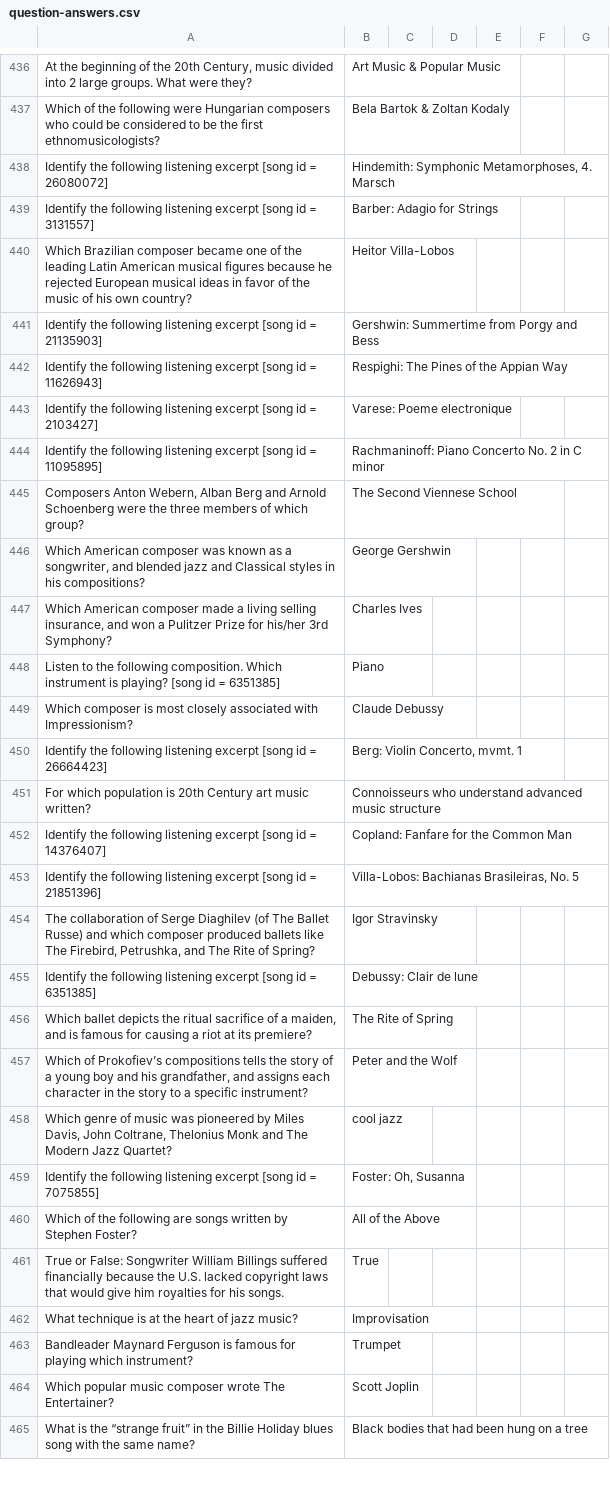
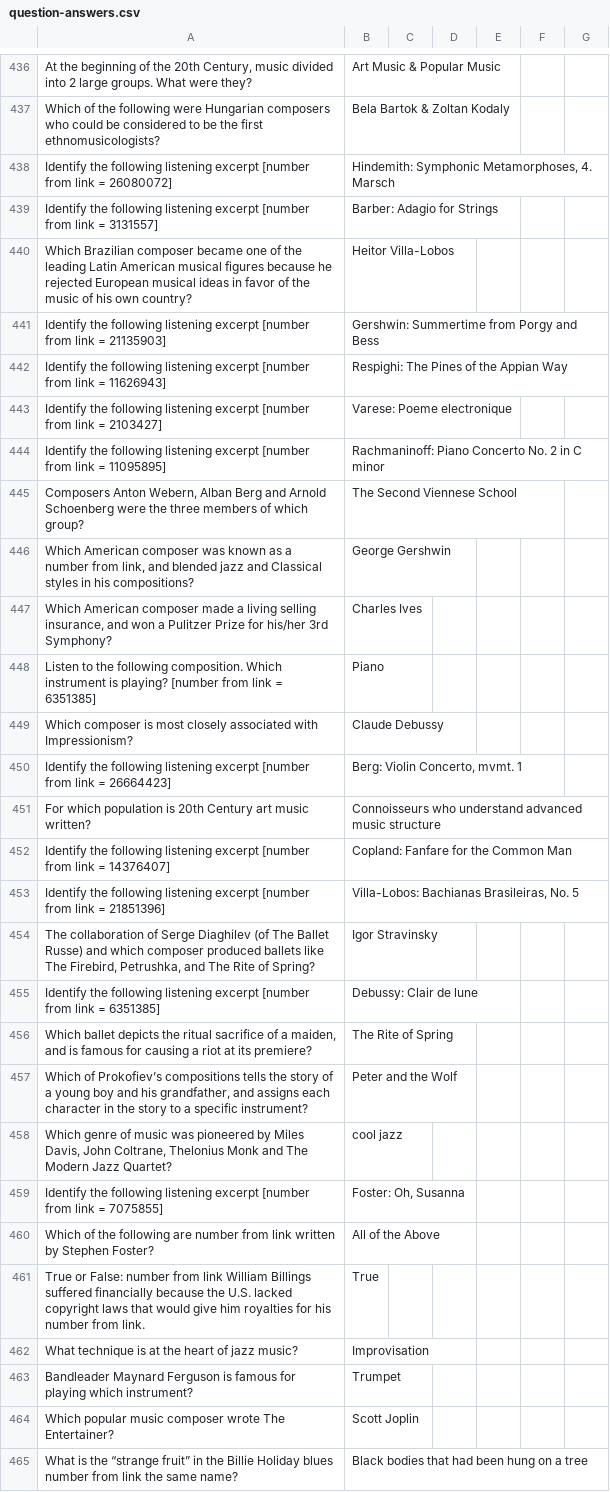
Before and after one commit to SonOfLysander/Music1010-SpringMVC-AngularJS, a CSV file: src/main/webapp/WEB-INF/csv/question-answers.csv, drawn as a sheet; only a part is shown, gaps mark what is left out; the diff covers the shown part only.

Commit message:
Changed "song" id to be more clear

```diff
--- a/src/main/webapp/WEB-INF/csv/question-answers.csv
+++ b/src/main/webapp/WEB-INF/csv/question-answers.csv
@@ -446,20 +446,20 @@ At the beginning of the 20th Century, music divided into 2 large groups.  What w
 Which of the following were Hungarian composers who could be considered to be the first ethnomusicologists?;Bela Bartok & Zoltan Kodaly;
-Identify the following listening excerpt [song id = 26080072];Hindemith: Symphonic Metamorphoses, 4. Marsch;
-Identify the following listening excerpt [song id = 3131557];Barber: Adagio for Strings;
+Identify the following listening excerpt [number from link = 26080072];Hindemith: Symphonic Metamorphoses, 4. Marsch;
+Identify the following listening excerpt [number from link = 3131557];Barber: Adagio for Strings;
 Which Brazilian composer became one of the leading Latin American musical figures because he rejected European musical ideas in favor of the music of his own country?;Heitor Villa-Lobos;
-Identify the following listening excerpt [song id = 21135903];Gershwin: Summertime from Porgy and Bess;
-Identify the following listening excerpt [song id = 11626943];Respighi: The Pines of the Appian Way;
-Identify the following listening excerpt [song id = 2103427];Varese: Poeme electronique;
-Identify the following listening excerpt [song id = 11095895];Rachmaninoff: Piano Concerto No. 2 in C minor;
+Identify the following listening excerpt [number from link = 21135903];Gershwin: Summertime from Porgy and Bess;
+Identify the following listening excerpt [number from link = 11626943];Respighi: The Pines of the Appian Way;
+Identify the following listening excerpt [number from link = 2103427];Varese: Poeme electronique;
+Identify the following listening excerpt [number from link = 11095895];Rachmaninoff: Piano Concerto No. 2 in C minor;
 Composers Anton Webern, Alban Berg and Arnold Schoenberg were the three members of which group?;The Second Viennese School;
-Which American composer was known as a songwriter, and blended jazz and Classical styles in his compositions?;George Gershwin;
+Which American composer was known as a number from link, and blended jazz and Classical styles in his compositions?;George Gershwin;
 Which American composer made a living selling insurance, and won a Pulitzer Prize for his/her 3rd Symphony?;Charles Ives;
-Listen to the following composition.  Which instrument is playing? [song id = 6351385];Piano;
+Listen to the following composition.  Which instrument is playing? [number from link = 6351385];Piano;
 Which composer is most closely associated with Impressionism?;Claude Debussy;
-Identify the following listening excerpt [song id = 26664423];Berg: Violin Concerto, mvmt. 1;
+Identify the following listening excerpt [number from link = 26664423];Berg: Violin Concerto, mvmt. 1;
 For which population is 20th Century art music written?;Connoisseurs who understand advanced music structure;
-Identify the following listening excerpt [song id = 14376407];Copland: Fanfare for the Common Man;
-Identify the following listening excerpt [song id = 21851396];Villa-Lobos: Bachianas Brasileiras, No. 5;
+Identify the following listening excerpt [number from link = 14376407];Copland: Fanfare for the Common Man;
+Identify the following listening excerpt [number from link = 21851396];Villa-Lobos: Bachianas Brasileiras, No. 5;
 The collaboration of Serge Diaghilev (of The Ballet Russe) and which composer produced ballets like The Firebird, Petrushka, and The Rite of Spring?;Igor Stravinsky;
-Identify the following listening excerpt [song id = 6351385];Debussy: Clair de lune;
+Identify the following listening excerpt [number from link = 6351385];Debussy: Clair de lune;
 Which ballet depicts the ritual sacrifice of a maiden, and is famous for causing a riot at its premiere?;The Rite of Spring;
@@ -467,5 +467,5 @@ Which of Prokofiev’s compositions tells the story of a young boy and his grand
 Which genre of music was pioneered by Miles Davis, John Coltrane, Thelonius Monk and The Modern Jazz Quartet?;cool jazz ;
-Identify the following listening excerpt [song id = 7075855];Foster: Oh, Susanna;
-Which of the following are songs written by Stephen Foster?;All of the Above;
-True or False:  Songwriter William Billings suffered financially because the U.S. lacked copyright laws that would give him royalties for his songs.;True;
+Identify the following listening excerpt [number from link = 7075855];Foster: Oh, Susanna;
+Which of the following are number from link written by Stephen Foster?;All of the Above;
+True or False:  number from link William Billings suffered financially because the U.S. lacked copyright laws that would give him royalties for his number from link.;True;
 What technique is at the heart of jazz music?;Improvisation;
@@ -473,2 +473,2 @@ Bandleader Maynard Ferguson is famous for playing which instrument?;Trumpet;
 Which popular music composer wrote The Entertainer?;Scott Joplin;
-What is the “strange fruit” in the Billie Holiday blues song with the same name?;Black bodies that had been hung on a tree;
+What is the “strange fruit” in the Billie Holiday blues number from link the same name?;Black bodies that had been hung on a tree;
```
Also changed, not shown: 3 added rows, 3 removed rows and 154 edited cells elsewhere in this file.
